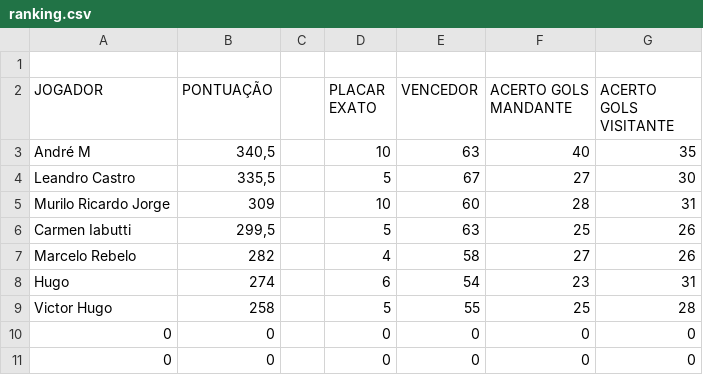
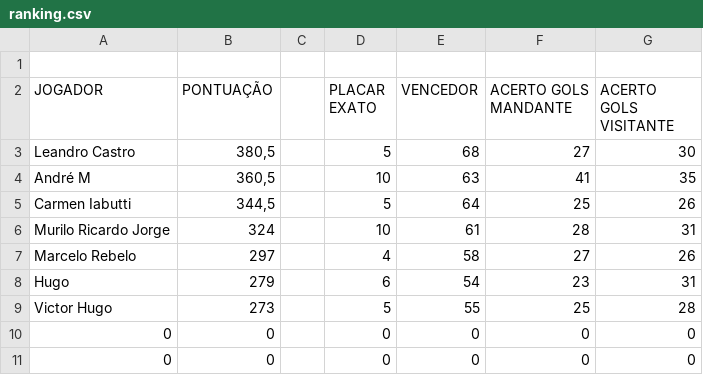
Before and after one commit to LeandroBCastro/bolaochsp, a CSV file: data/ranking.csv, drawn as a sheet; only a part is shown.

```diff
--- a/data/ranking.csv
+++ b/data/ranking.csv
@@ -2,9 +2,9 @@
 JOGADOR;PONTUAÇÃO;;PLACAR EXATO;VENCEDOR;ACERTO GOLS MANDANTE;ACERTO GOLS VISITANTE
-André M ;340,5;;10;63;40;35
-Leandro Castro;335,5;;5;67;27;30
-Murilo Ricardo Jorge;309;;10;60;28;31
-Carmen Iabutti;299,5;;5;63;25;26
-Marcelo Rebelo;282;;4;58;27;26
-Hugo;274;;6;54;23;31
-Victor Hugo;258;;5;55;25;28
+Leandro Castro;380,5;;5;68;27;30
+André M ;360,5;;10;63;41;35
+Carmen Iabutti;344,5;;5;64;25;26
+Murilo Ricardo Jorge;324;;10;61;28;31
+Marcelo Rebelo;297;;4;58;27;26
+Hugo;279;;6;54;23;31
+Victor Hugo;273;;5;55;25;28
 0;0;;0;0;0;0
```
Also changed, not shown: data/final.csv.
